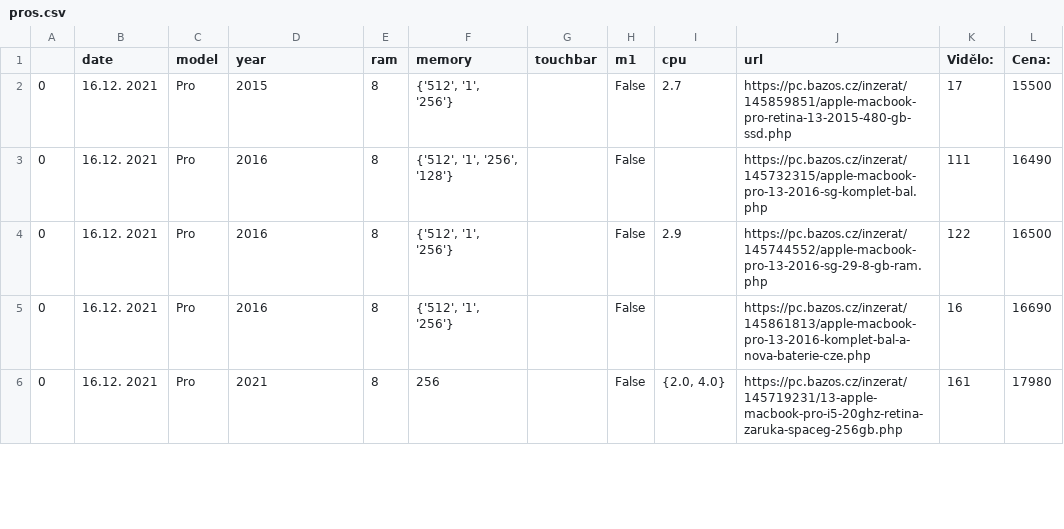
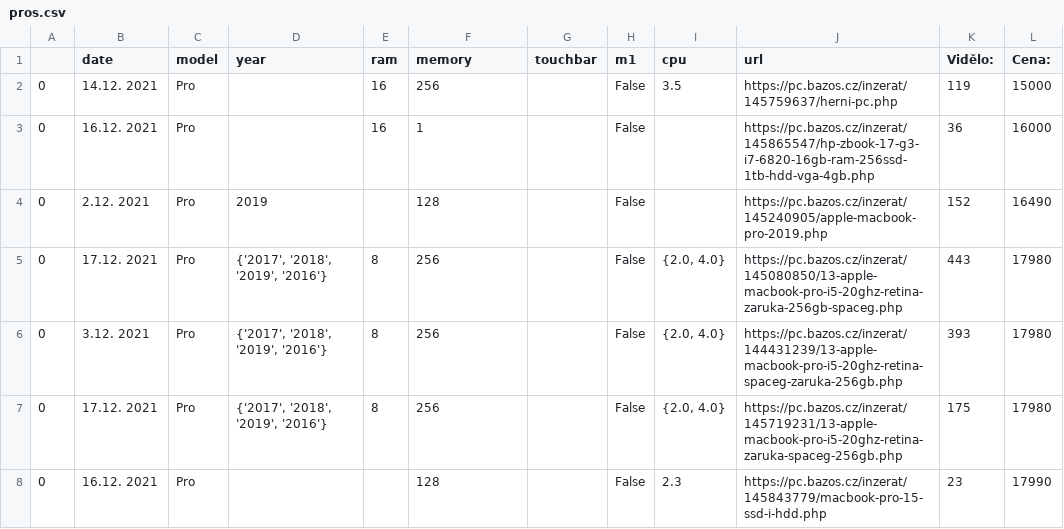
Before and after one commit to romanzdk/bazos-macbook-finder, a CSV file: data/pros.csv, drawn as a sheet; only a part is shown; the diff covers the shown part only.

```diff
--- a/data/pros.csv
+++ b/data/pros.csv
@@ -1,6 +1,8 @@
 ;date;model;year;ram;memory;touchbar;m1;cpu;url;Vidělo:;Cena:
-0;16.12. 2021;Pro;2015;8;{'512', '1', '256'};;False;2.7;https://pc.bazos.cz/inzerat/145859851/apple-macbook-pro-retina-13-2015-480-gb-ssd.php;17;15500
-0;16.12. 2021;Pro;2016;8;{'512', '1', '256', '128'};;False;;https://pc.bazos.cz/inzerat/145732315/apple-macbook-pro-13-2016-sg-komplet-bal.php;111;16490
-0;16.12. 2021;Pro;2016;8;{'512', '1', '256'};;False;2.9;https://pc.bazos.cz/inzerat/145744552/apple-macbook-pro-13-2016-sg-29-8-gb-ram.php;122;16500
-0;16.12. 2021;Pro;2016;8;{'512', '1', '256'};;False;;https://pc.bazos.cz/inzerat/145861813/apple-macbook-pro-13-2016-komplet-bal-a-nova-baterie-cze.php;16;16690
-0;16.12. 2021;Pro;2021;8;256;;False;{2.0, 4.0};https://pc.bazos.cz/inzerat/145719231/13-apple-macbook-pro-i5-20ghz-retina-zaruka-spaceg-256gb.php;161;17980
+0;14.12. 2021;Pro;;16;256;;False;3.5;https://pc.bazos.cz/inzerat/145759637/herni-pc.php;119;15000
+0;16.12. 2021;Pro;;16;1;;False;;https://pc.bazos.cz/inzerat/145865547/hp-zbook-17-g3-i7-6820-16gb-ram-256ssd-1tb-hdd-vga-4gb.php;36;16000
+0;2.12. 2021;Pro;2019;;128;;False;;https://pc.bazos.cz/inzerat/145240905/apple-macbook-pro-2019.php;152;16490
+0;17.12. 2021;Pro;{'2017', '2018', '2019', '2016'};8;256;;False;{2.0, 4.0};https://pc.bazos.cz/inzerat/145080850/13-apple-macbook-pro-i5-20ghz-retina-zaruka-256gb-spaceg.php;443;17980
+0;3.12. 2021;Pro;{'2017', '2018', '2019', '2016'};8;256;;False;{2.0, 4.0};https://pc.bazos.cz/inzerat/144431239/13-apple-macbook-pro-i5-20ghz-retina-spaceg-zaruka-256gb.php;393;17980
+0;17.12. 2021;Pro;{'2017', '2018', '2019', '2016'};8;256;;False;{2.0, 4.0};https://pc.bazos.cz/inzerat/145719231/13-apple-macbook-pro-i5-20ghz-retina-zaruka-spaceg-256gb.php;175;17980
+0;16.12. 2021;Pro;;;128;;False;2.3;https://pc.bazos.cz/inzerat/145843779/macbook-pro-15-ssd-i-hdd.php;23;17990
```
Also changed, not shown: 40 edited cells elsewhere in this file, data/airs.csv, 6 other files.
